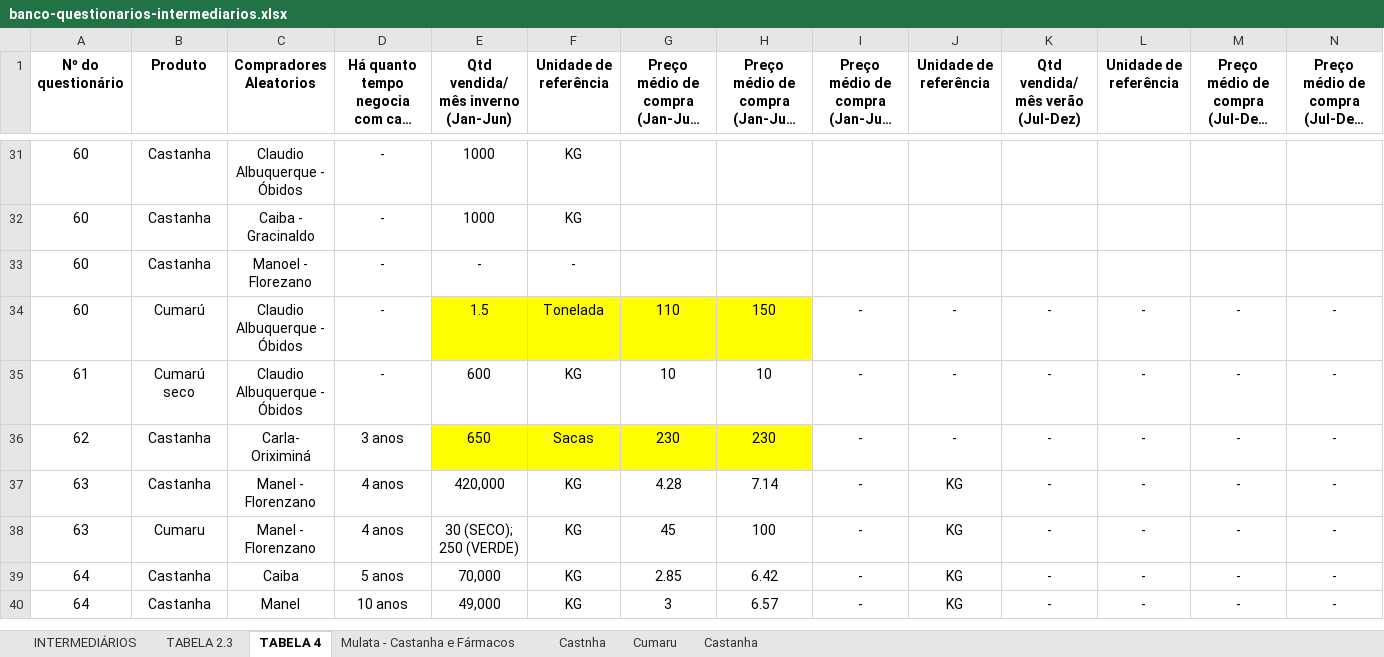
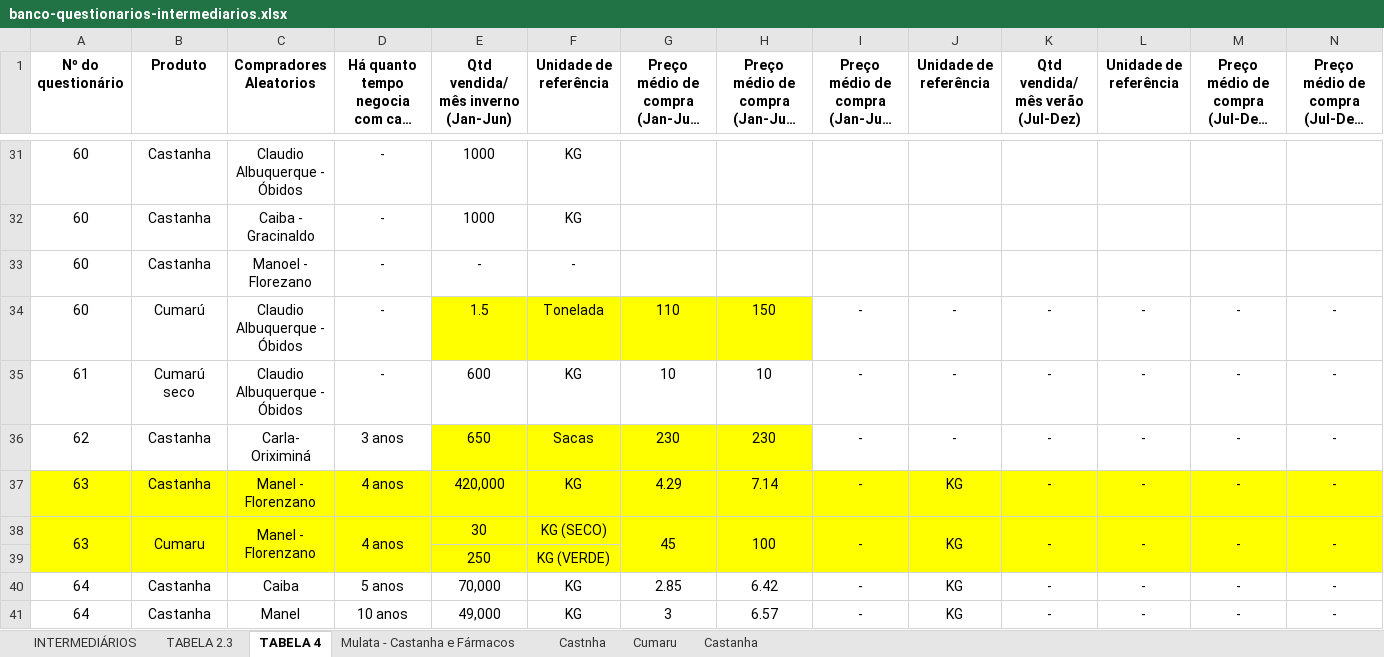
Before and after one commit to sbdiversidade/formularios-contas-alphas, an Excel workbook: banco-questionarios-intermediarios.xlsx, sheet TABELA 4, drawn as a sheet; only a part is shown, gaps mark what is left out; long unchanged cells end in …; values as stored, in another font and other column widths than the file's, no borders; rows hold the shown columns only; the diff covers the shown part only; the diff names each change by its address in the sheet, - before the commit and + after, or states it on an @@ line.

```diff
--- a/banco-questionarios-intermediarios.xlsx (sheet TABELA 4)
+++ b/banco-questionarios-intermediarios.xlsx (sheet TABELA 4)
-A37:N38 fill: none
+A37:N38 fill: #FFFF00
-G37: 4.28
+G37: 4.29
+A38:A39 merged
+B38:B39 merged
+C38:C39 merged
+D38:D39 merged
-E38: 30 (SECO); 250 (VERDE)
+E38: 30
-F38 (Unidade de referência): KG
+F38 (Unidade de referência): KG (SECO)
+G38:G39 merged
+H38:H39 merged
+I38:I39 merged
+J38:J39 merged
+K38:K39 merged
+L38:L39 merged
+M38:M39 merged
+N38:N39 merged
+row 39:  |  |  |  | 250 | KG (VERDE)
```
Also changed, not shown: cell formats and merged cells elsewhere in this sheet, sheet TABELA 2.3, sheet INTERMEDIÁRIOS, formulas that keep their value.
